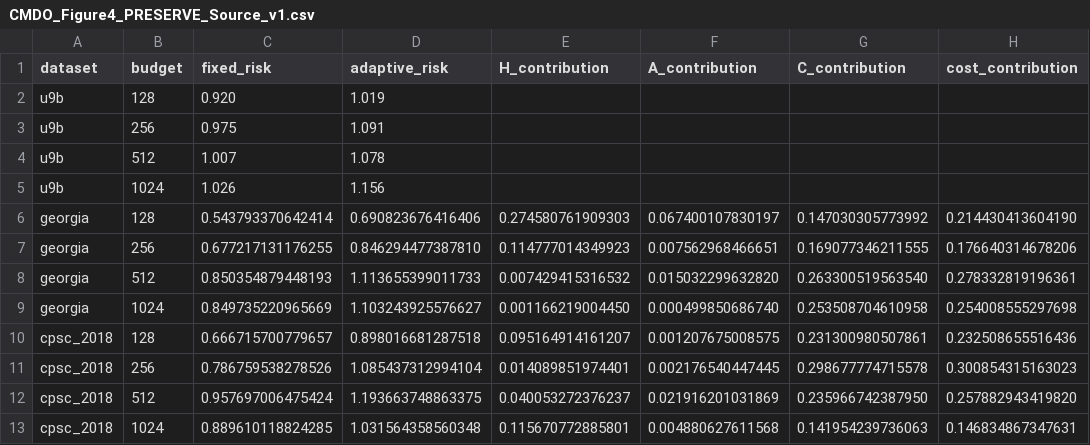
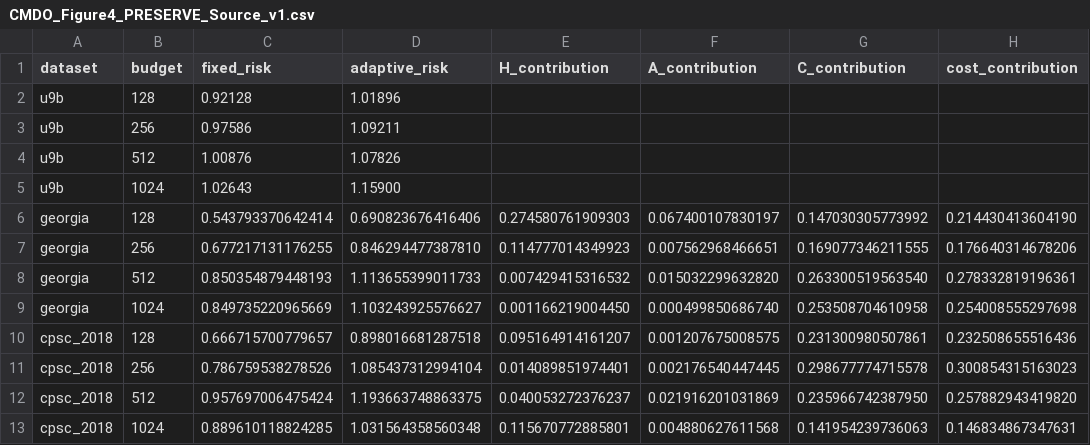
Before and after one commit to dugushengyu/CMDO-Reproducibility, a CSV file: source_data/figure4_submission/CMDO_Figure4_PRESERVE_Source_v1.csv, drawn as a sheet.

Commit message:
Synchronize Figure 4 U9B audit snapshot with authoritative renderer inputs

```diff
--- a/source_data/figure4_submission/CMDO_Figure4_PRESERVE_Source_v1.csv
+++ b/source_data/figure4_submission/CMDO_Figure4_PRESERVE_Source_v1.csv
@@ -1,6 +1,6 @@
 dataset,budget,fixed_risk,adaptive_risk,H_contribution,A_contribution,C_contribution,cost_contribution
-u9b,128,0.920,1.019,,,,
-u9b,256,0.975,1.091,,,,
-u9b,512,1.007,1.078,,,,
-u9b,1024,1.026,1.156,,,,
+u9b,128,0.92128,1.01896,,,,
+u9b,256,0.97586,1.09211,,,,
+u9b,512,1.00876,1.07826,,,,
+u9b,1024,1.02643,1.15900,,,,
 georgia,128,0.543793370642414,0.690823676416406,0.274580761909303,0.067400107830197,0.147030305773992,0.214430413604190
```
